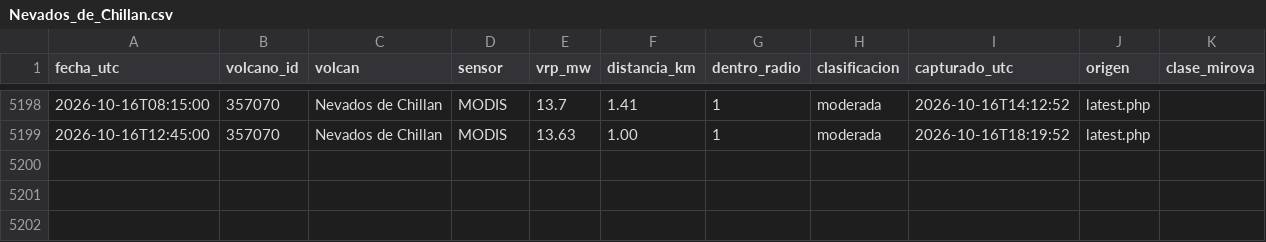
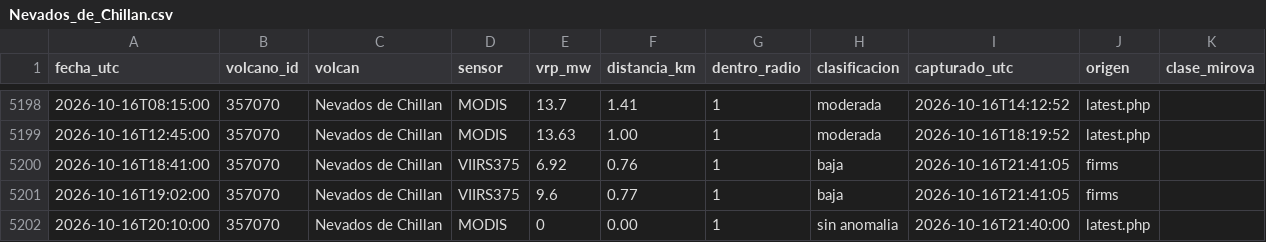
Before and after one commit to ProfeSergioM/ProfeSergioM.github.io, a CSV file: mirova/datos/Nevados_de_Chillan.csv, drawn as a sheet; only a part is shown, gaps mark what is left out.

```diff
--- a/mirova/datos/Nevados_de_Chillan.csv
+++ b/mirova/datos/Nevados_de_Chillan.csv
@@ -5199 +5199,4 @@ fecha_utc,volcano_id,volcan,sensor,vrp_mw,distancia_km,dentro_radio,clasificacio
 2026-10-16T12:45:00,357070,Nevados de Chillan,MODIS,13.63,1.00,1,moderada,2026-10-16T18:19:52,latest.php,
+2026-10-16T18:41:00,357070,Nevados de Chillan,VIIRS375,6.92,0.76,1,baja,2026-10-16T21:41:05,firms,
+2026-10-16T19:02:00,357070,Nevados de Chillan,VIIRS375,9.6,0.77,1,baja,2026-10-16T21:41:05,firms,
+2026-10-16T20:10:00,357070,Nevados de Chillan,MODIS,0,0.00,1,sin anomalia,2026-10-16T21:40:00,latest.php,
```
Also changed, not shown: mirova/datos/Lastarria.csv, mirova/datos/Llaima.csv, 55 other files.
